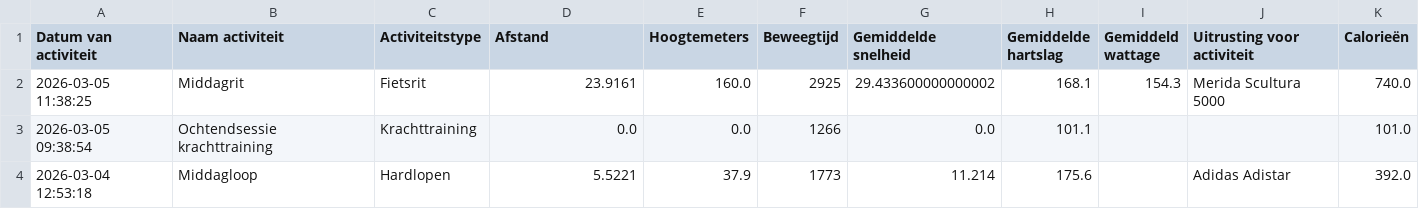
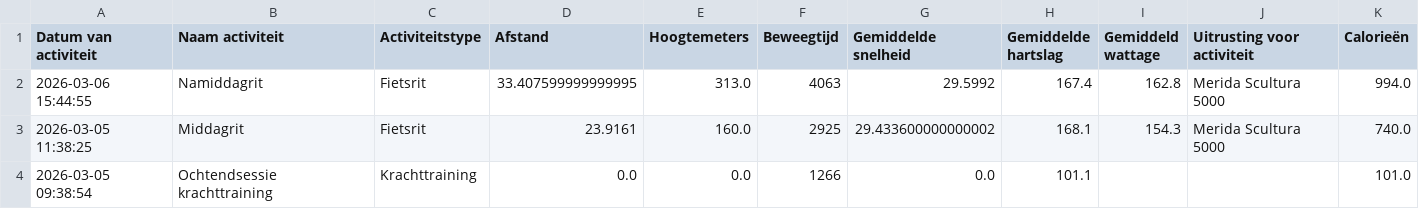
Before and after one commit to jordenric96/Sport-Dashboard, a CSV file: activities.csv, drawn as a sheet; only a part is shown; the shorter side is filled out with more unchanged rows; the diff names each change by its address in the sheet, - before the commit and + after, or states it on an @@ line.

```diff
--- a/activities.csv
+++ b/activities.csv
+row 2: 2026-03-06 15:44:55 | Namiddagrit | Fietsrit | 33.407599999999995 | 313.0 | 4063 | 29.5992 | 167.4 | 162.8 | Merida Scultura 5000 | 994.0
```
Also changed, not shown: 1 other file.
